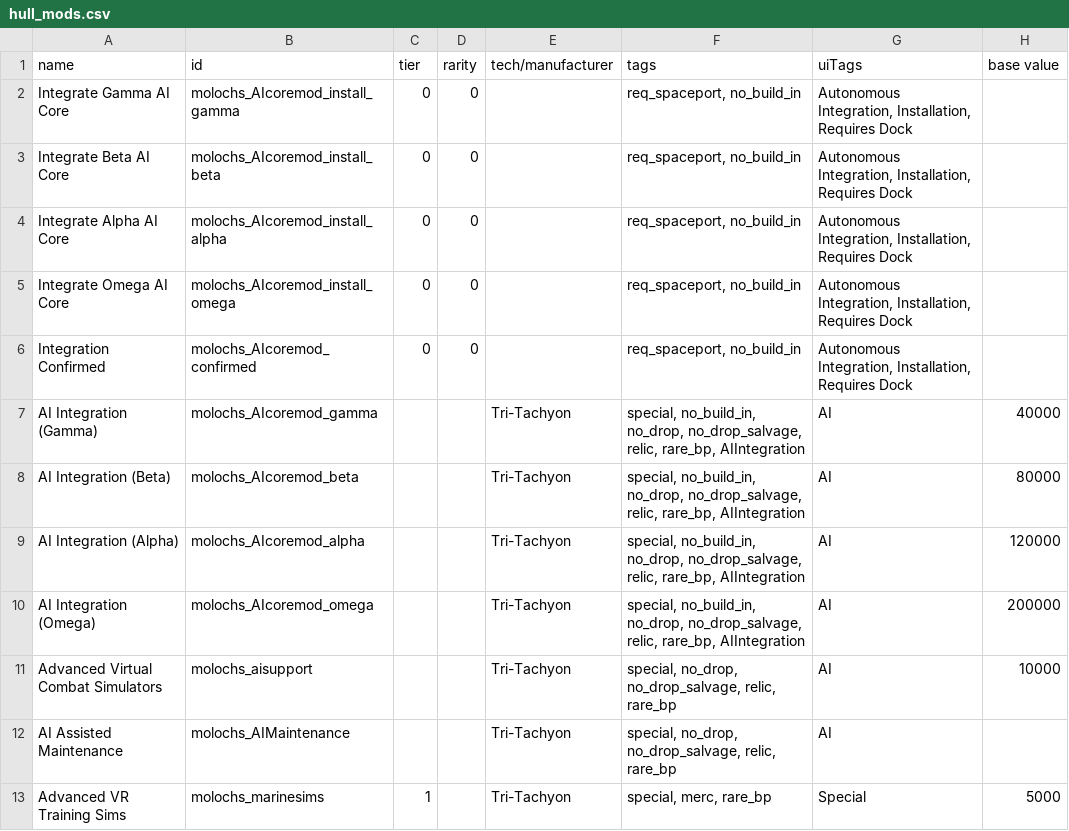
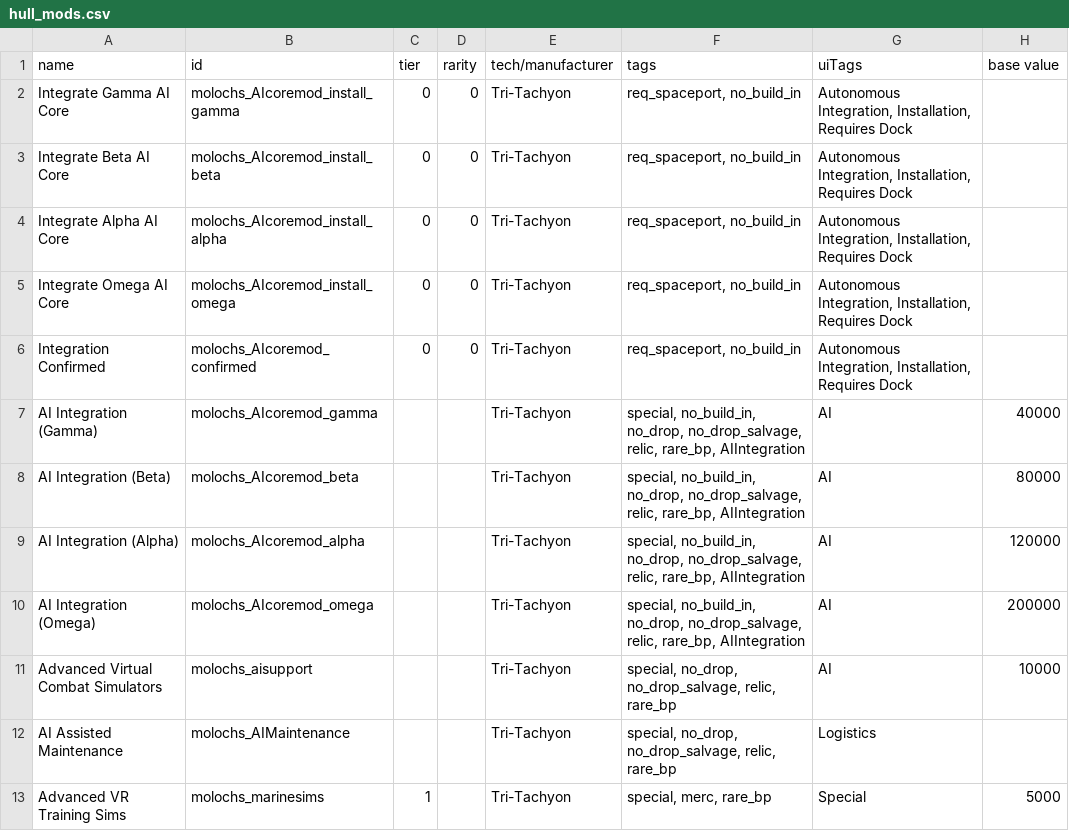
Before and after one commit to Sable-Drake/molochsEmbrace, a CSV file: data/hullmods/hull_mods.csv, drawn as a sheet; only a part is shown; the diff names each change by its address in the sheet, - before the commit and + after, or states it on an @@ line.

Commit message:
Update hull_mods.csv to assign Tri-Tachyon as the manufacturer for AI core integration hullmods and restore AI Assisted Maintenance entry. Adjust descriptions and tags accordingly.

```diff
--- a/data/hullmods/hull_mods.csv
+++ b/data/hullmods/hull_mods.csv
-E2:E6 (tech/manufacturer): (empty)
+E2:E6 (tech/manufacturer): Tri-Tachyon
-G12 (uiTags): AI
+G12 (uiTags): Logistics
```
